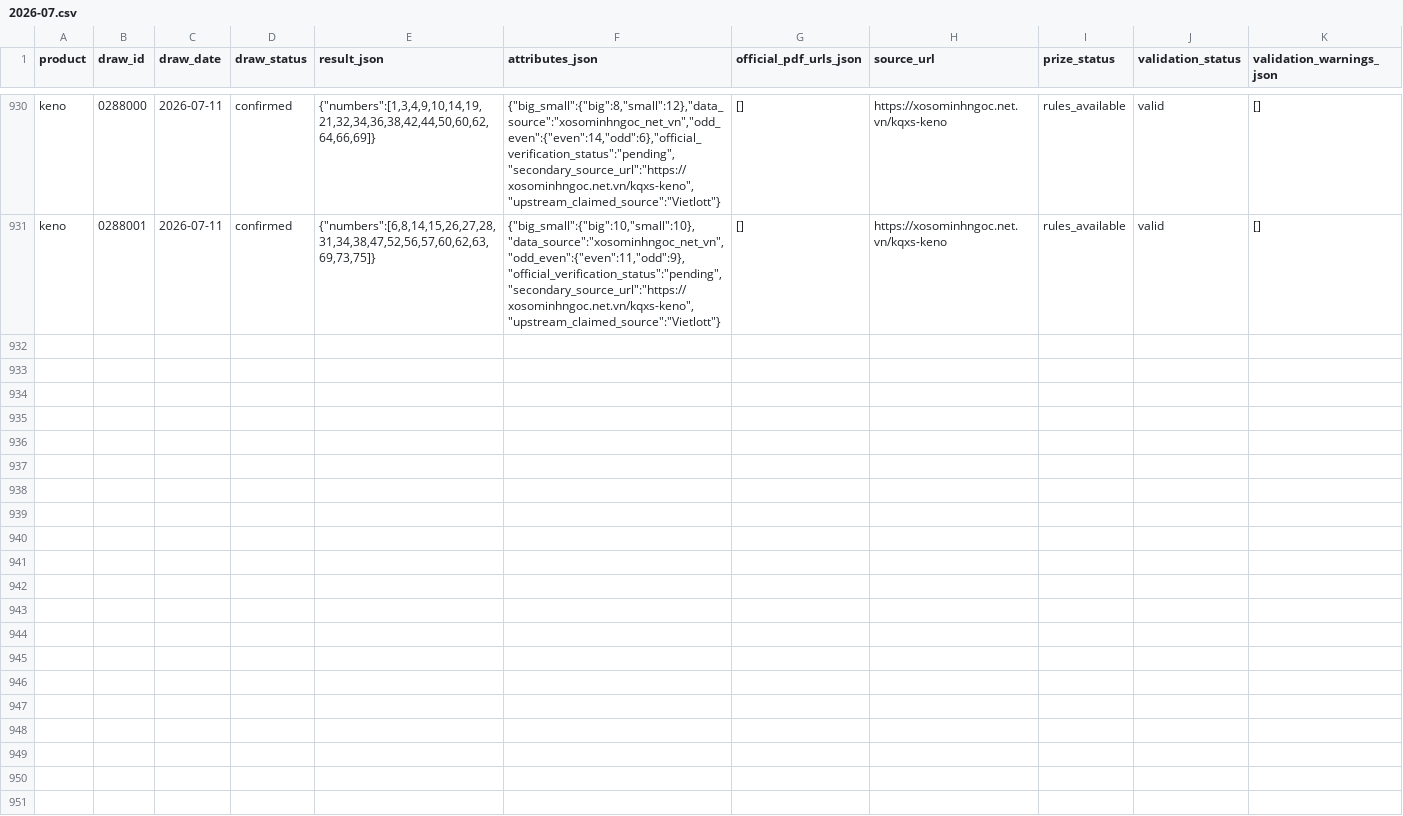
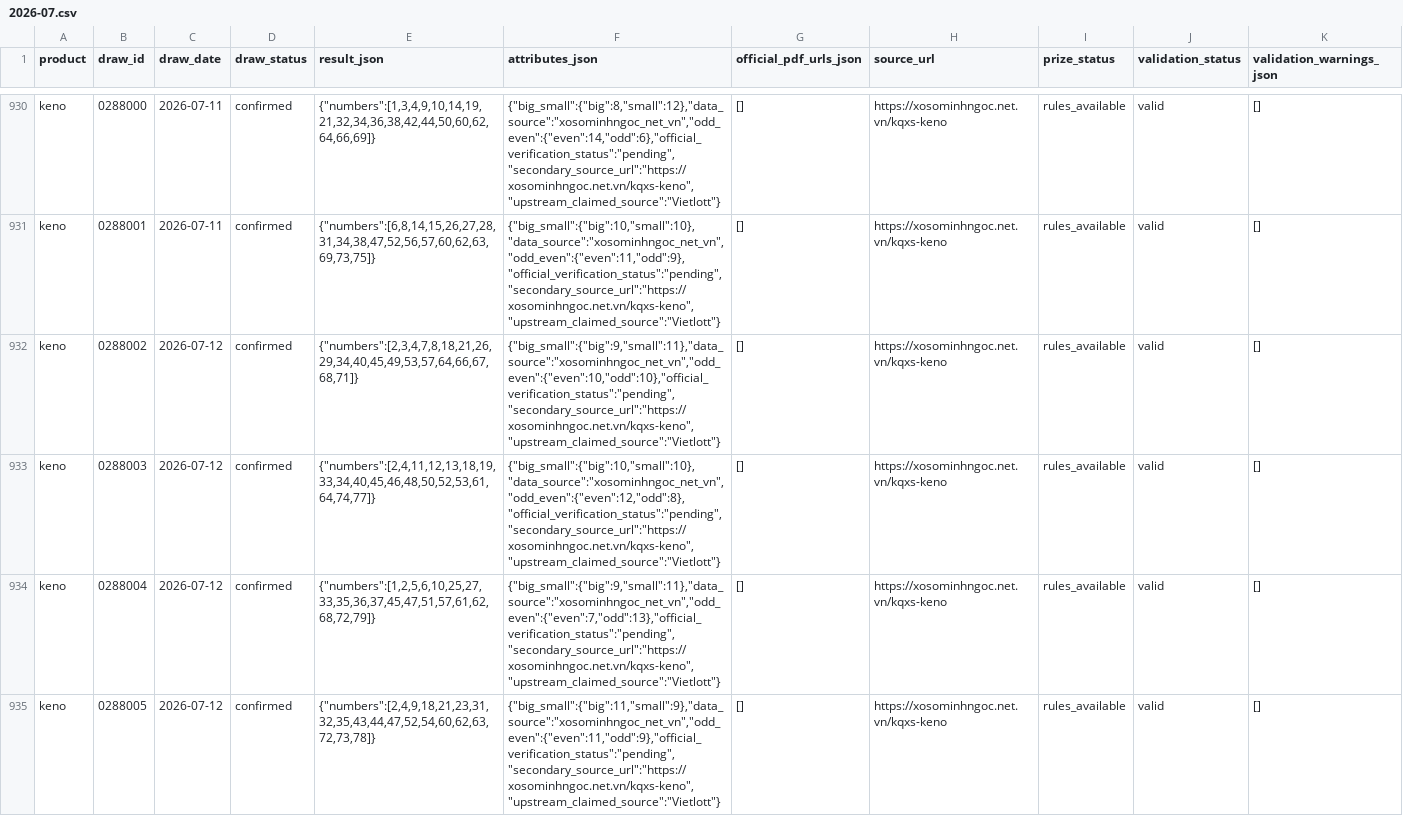
Before and after one commit to NhanAZ-Data/vietlott-data-research, a CSV file: datasets/draws/keno/2026-07.csv, drawn as a sheet; only a part is shown, gaps mark what is left out; rows hold the shown columns only; the diff covers the shown part only; the diff names each change by its address in the sheet, - before the commit and + after, or states it on an @@ line.

```diff
--- a/datasets/draws/keno/2026-07.csv
+++ b/datasets/draws/keno/2026-07.csv
+row 932: keno | 0288002 | 2026-07-12 | confirmed | {"numbers":[2,3,4,7,8,18,21,26,29,34,40,45,49,53,57,64,66,67,68,71]} | {"big_small":{"big":9,"small":11},"data_source":"xosominhngoc_net_vn","odd_even":{"even":10,"odd":10},"official_verification_status":"pending","secondary_source_url":"https://xosominhngoc.net.vn/kqxs-keno","upstream_claimed_source":"Vietlott"} | [] | https://xosominhngoc.net.vn/kqxs-keno | rules_available | valid | []
+row 933: keno | 0288003 | 2026-07-12 | confirmed | {"numbers":[2,4,11,12,13,18,19,33,34,40,45,46,48,50,52,53,61,64,74,77]} | {"big_small":{"big":10,"small":10},"data_source":"xosominhngoc_net_vn","odd_even":{"even":12,"odd":8},"official_verification_status":"pending","secondary_source_url":"https://xosominhngoc.net.vn/kqxs-keno","upstream_claimed_source":"Vietlott"} | [] | https://xosominhngoc.net.vn/kqxs-keno | rules_available | valid | []
+row 934: keno | 0288004 | 2026-07-12 | confirmed | {"numbers":[1,2,5,6,10,25,27,33,35,36,37,45,47,51,57,61,62,68,72,79]} | {"big_small":{"big":9,"small":11},"data_source":"xosominhngoc_net_vn","odd_even":{"even":7,"odd":13},"official_verification_status":"pending","secondary_source_url":"https://xosominhngoc.net.vn/kqxs-keno","upstream_claimed_source":"Vietlott"} | [] | https://xosominhngoc.net.vn/kqxs-keno | rules_available | valid | []
+row 935: keno | 0288005 | 2026-07-12 | confirmed | {"numbers":[2,4,9,18,21,23,31,32,35,43,44,47,52,54,60,62,63,72,73,78]} | {"big_small":{"big":11,"small":9},"data_source":"xosominhngoc_net_vn","odd_even":{"even":11,"odd":9},"official_verification_status":"pending","secondary_source_url":"https://xosominhngoc.net.vn/kqxs-keno","upstream_claimed_source":"Vietlott"} | [] | https://xosominhngoc.net.vn/kqxs-keno | rules_available | valid | []
```
Also changed, not shown: 3 added rows elsewhere in this file, datasets/draws/bingo18/2026-07.csv, 3 other files.
